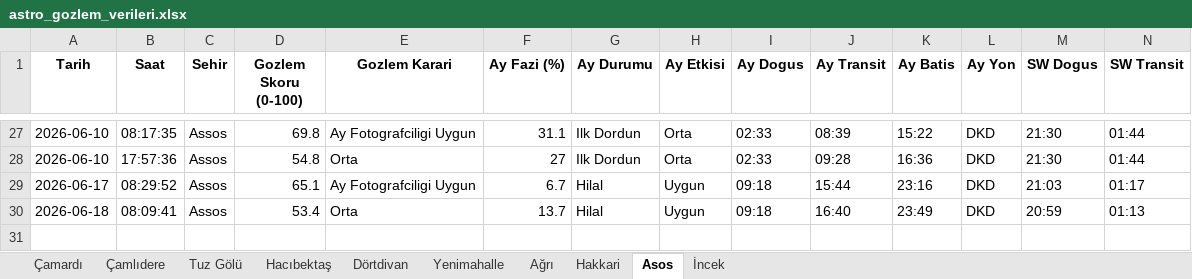
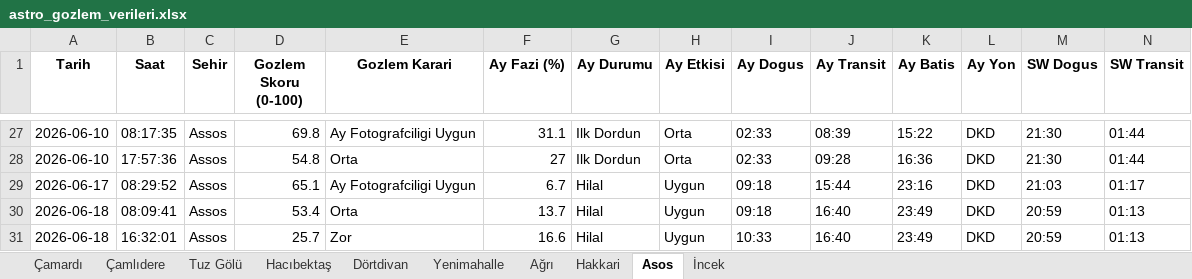
Before and after one commit to muhdogan-max/astro-gozlem, an Excel workbook: HavaTakip/astro_gozlem_verileri.xlsx, sheet Asos, drawn as a sheet; only a part is shown, gaps mark what is left out; values as stored, in another font and other column widths than the file's, no borders; rows hold the shown columns only; the diff names each change by its address in the sheet, - before the commit and + after, or states it on an @@ line.

```diff
--- a/HavaTakip/astro_gozlem_verileri.xlsx (sheet Asos)
+++ b/HavaTakip/astro_gozlem_verileri.xlsx (sheet Asos)
+row 31: 2026-06-18 | 16:32:01 | Assos | 25.7 | Zor | 16.6 | Hilal | Uygun | 10:33 | 16:40 | 23:49 | DKD | 20:59 | 01:13
```
Also changed, not shown: sheet Dörtdivan, sheet Hakkari, sheet Ağrı, sheet İncek, sheet Çamlıdere, sheet Hacıbektaş, 3 more sheets.
